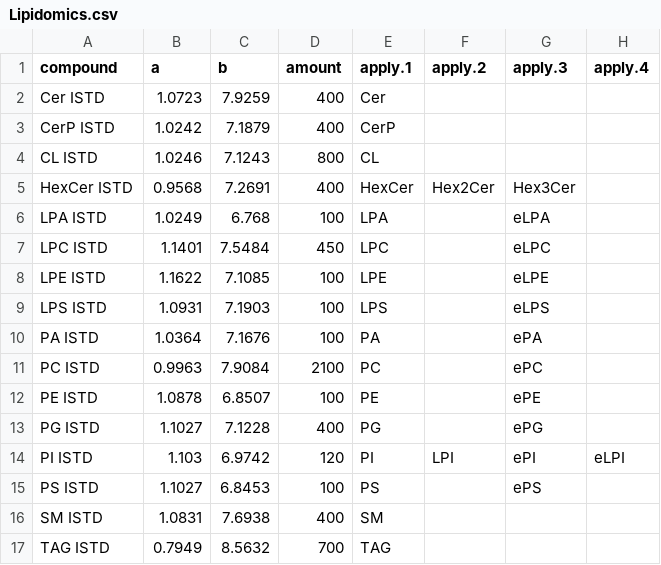
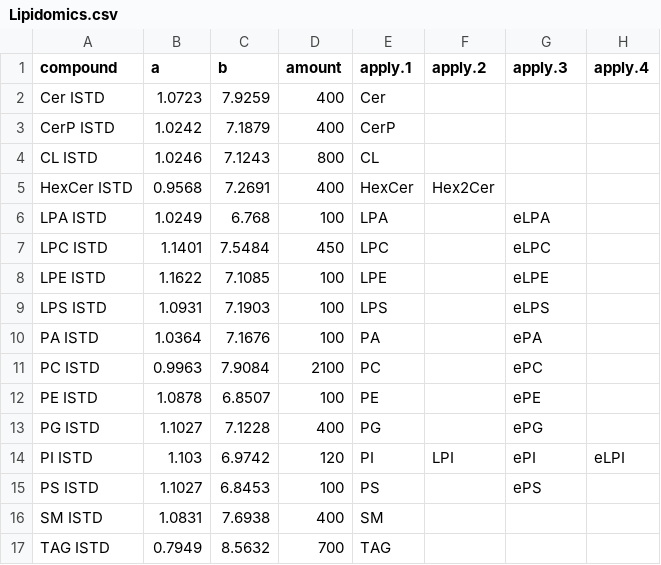
Before and after one commit to toxintoxin/shiomix, a CSV file: app/mass-tools/tf/stdmix/Lipidomics.csv, drawn as a sheet.

```diff
--- a/app/mass-tools/tf/stdmix/Lipidomics.csv
+++ b/app/mass-tools/tf/stdmix/Lipidomics.csv
@@ -4,3 +4,3 @@ CerP ISTD,1.0242,7.1879,400,CerP,,,
 CL ISTD,1.0246,7.1243,800,CL,,,
-HexCer ISTD,0.9568,7.2691,400,HexCer,Hex2Cer,Hex3Cer,
+HexCer ISTD,0.9568,7.2691,400,HexCer,Hex2Cer,,
 LPA ISTD,1.0249,6.768,100,LPA,,eLPA,
```
Also changed, not shown: 14 other files.
